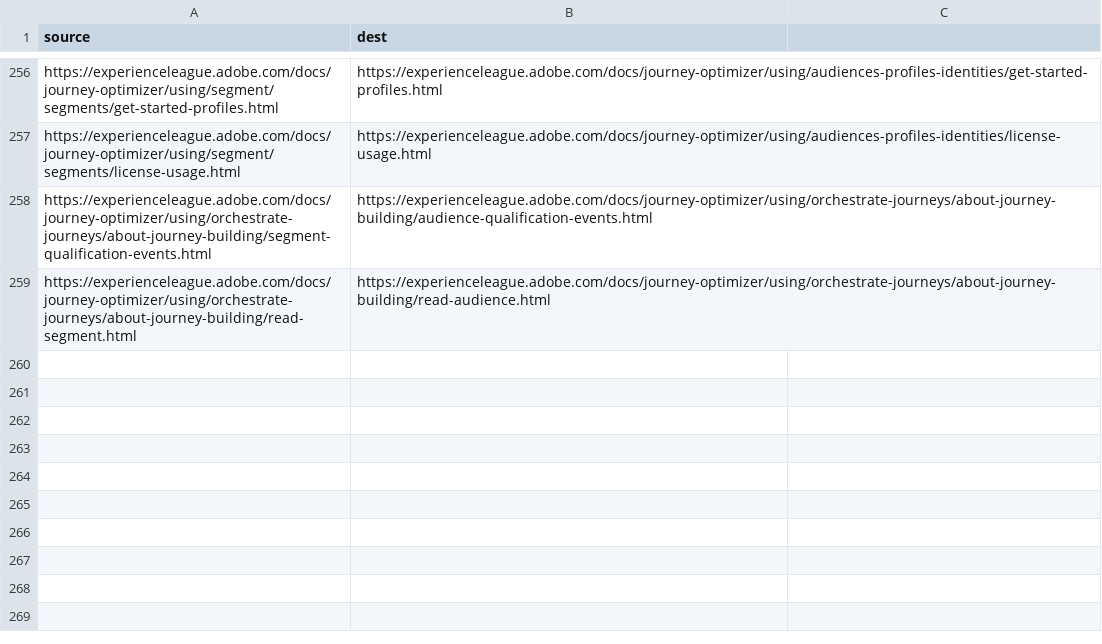
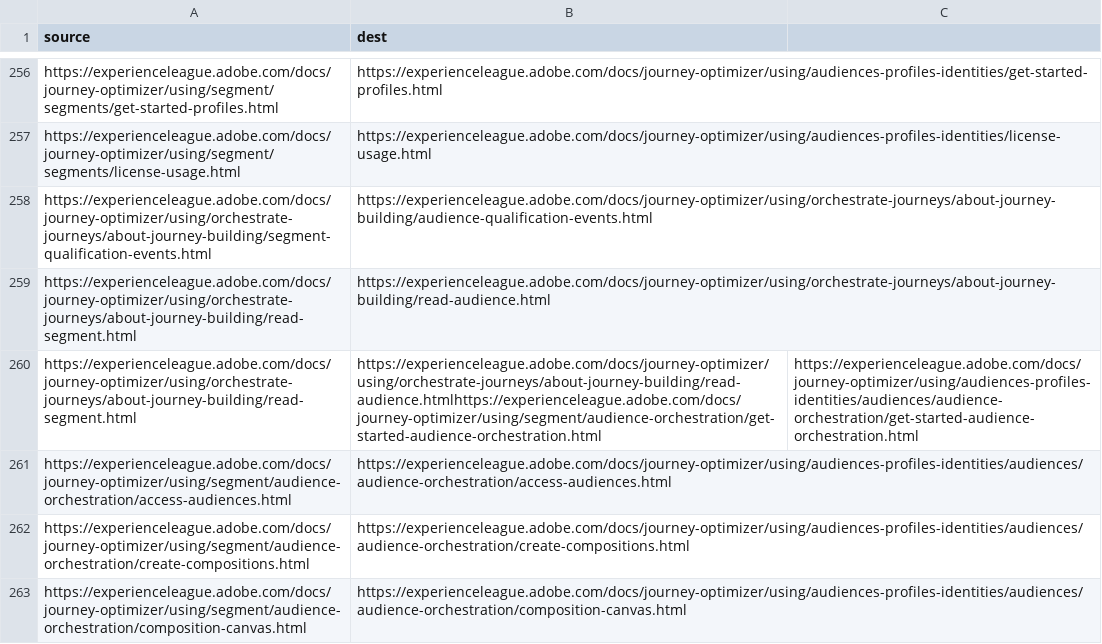
Before and after one commit to mohitpai/journey-optimizer.en, a CSV file: redirects.csv, drawn as a sheet; only a part is shown, gaps mark what is left out.

Commit message:
fix redirects

```diff
--- a/redirects.csv
+++ b/redirects.csv
@@ -259 +259,5 @@ https://experienceleague.adobe.com/docs/journey-optimizer/using/orchestrate-jour
 https://experienceleague.adobe.com/docs/journey-optimizer/using/orchestrate-journeys/about-journey-building/read-segment.html,https://experienceleague.adobe.com/docs/journey-optimizer/using/orchestrate-journeys/about-journey-building/read-audience.html
+https://experienceleague.adobe.com/docs/journey-optimizer/using/orchestrate-journeys/about-journey-building/read-segment.html,https://experienceleague.adobe.com/docs/journey-optimizer/using/orchestrate-journeys/about-journey-building/read-audience.htmlhttps://experienceleague.adobe.com/docs/journey-optimizer/using/segment/audience-orchestration/get-started-audience-orchestration.html,https://experienceleague.adobe.com/docs/journey-optimizer/using/audiences-profiles-identities/audiences/audience-orchestration/get-started-audience-orchestration.html
+https://experienceleague.adobe.com/docs/journey-optimizer/using/segment/audience-orchestration/access-audiences.html,https://experienceleague.adobe.com/docs/journey-optimizer/using/audiences-profiles-identities/audiences/audience-orchestration/access-audiences.html
+https://experienceleague.adobe.com/docs/journey-optimizer/using/segment/audience-orchestration/create-compositions.html,https://experienceleague.adobe.com/docs/journey-optimizer/using/audiences-profiles-identities/audiences/audience-orchestration/create-compositions.html
+https://experienceleague.adobe.com/docs/journey-optimizer/using/segment/audience-orchestration/composition-canvas.html,https://experienceleague.adobe.com/docs/journey-optimizer/using/audiences-profiles-identities/audiences/audience-orchestration/composition-canvas.html
```
